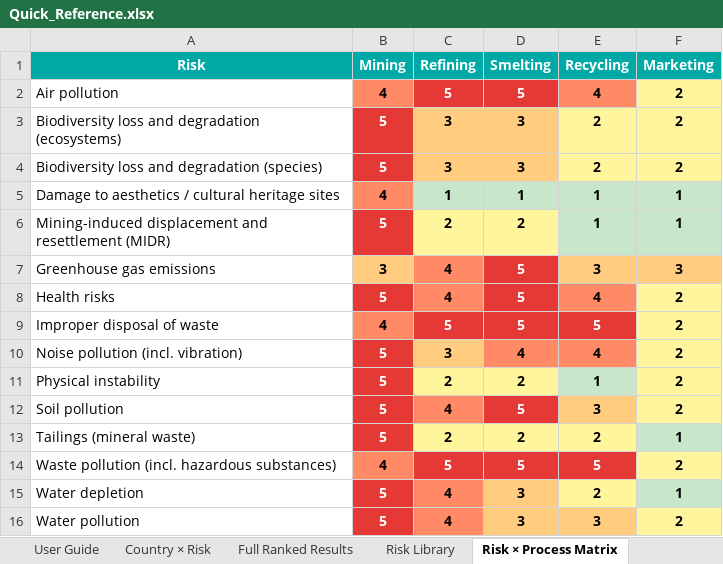
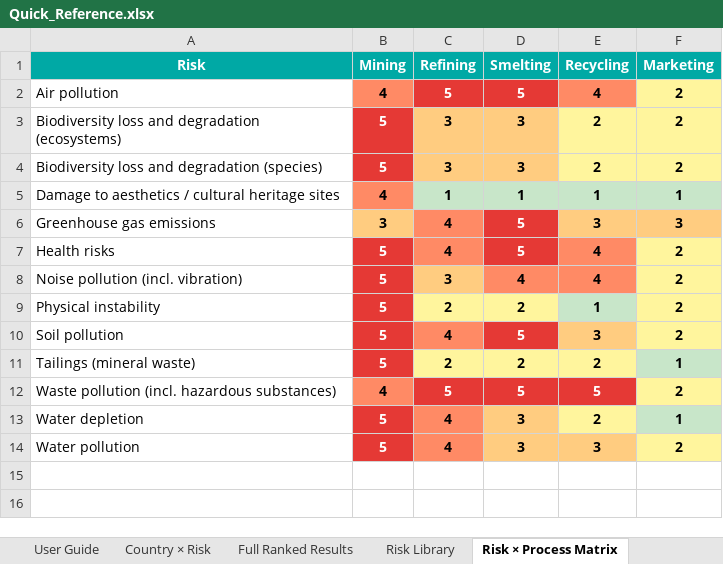
Before and after one commit to mnmarkovitz/glencore_enviro_risk_tool, an Excel workbook: Quick_Reference.xlsx, sheet Risk × Process Matrix, drawn as a sheet; values as stored, in another font and other column widths than the file's, no borders; the diff names each change by its address in the sheet, - before the commit and + after, or states it on an @@ line.

Commit message:
Consolidate risks: drop priority/secondary distinction; merge improper_waste_disposal into waste_pollution; remove displacement (human-rights, not env)

```diff
--- a/Quick_Reference.xlsx (sheet Risk × Process Matrix)
+++ b/Quick_Reference.xlsx (sheet Risk × Process Matrix)
-row 6: Mining-induced displacement and resettlement (MIDR) | 5 | 2 | 2 | 1 | 1
-row 9: Improper disposal of waste | 4 | 5 | 5 | 5 | 2
```
Also changed, not shown: sheet Full Ranked Results, sheet Risk Library, sheet Country × Risk, sheet Data Sources, sheet README, 6 other files.
